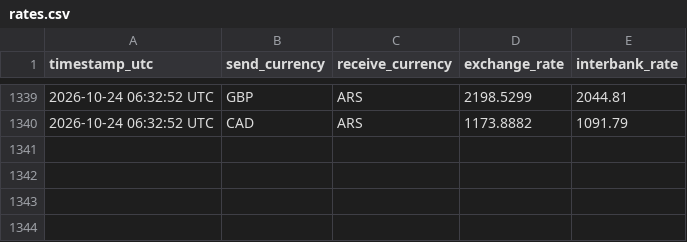
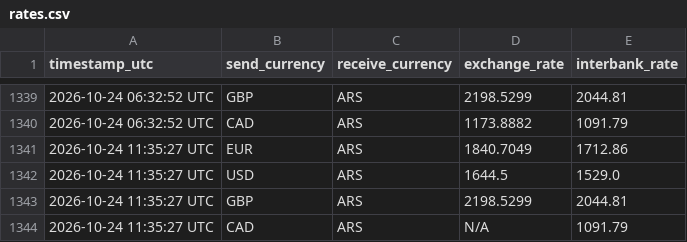
Before and after one commit to Adrian-Fe/WU-drawer, a CSV file: rates.csv, drawn as a sheet; only a part is shown, gaps mark what is left out; the diff names each change by its address in the sheet, - before the commit and + after, or states it on an @@ line.

```diff
--- a/rates.csv
+++ b/rates.csv
+row 1341: 2026-10-24 11:35:27 UTC | EUR | ARS | 1840.7049 | 1712.86
+row 1342: 2026-10-24 11:35:27 UTC | USD | ARS | 1644.5 | 1529.0
+row 1343: 2026-10-24 11:35:27 UTC | GBP | ARS | 2198.5299 | 2044.81
+row 1344: 2026-10-24 11:35:27 UTC | CAD | ARS | N/A | 1091.79
```
